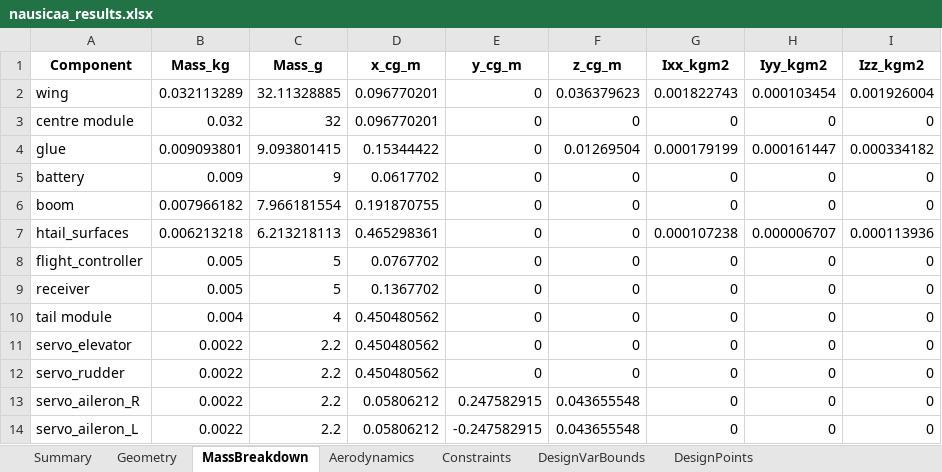
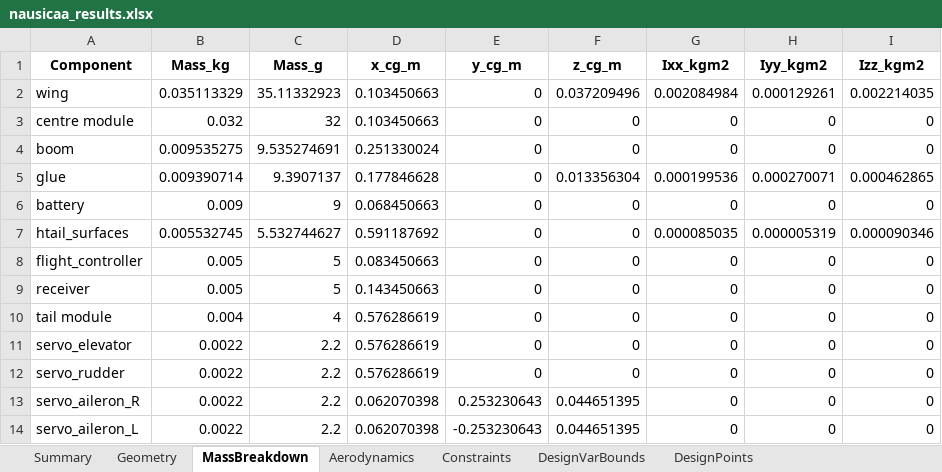
Before and after one commit to GH-X-ST/Nausicaa, an Excel workbook: 02_Glider_Design/C_results/nausicaa_results.xlsx, sheet MassBreakdown, drawn as a sheet; only a part is shown; values as stored, in another font and other column widths than the file's, no borders; removed rows and columns are numbered as before the commit, all else as after; the diff covers the shown part only; the diff names each change by its address in the sheet, - before the commit and + after, or states it on an @@ line.

```diff
--- a/02_Glider_Design/C_results/nausicaa_results.xlsx (sheet MassBreakdown)
+++ b/02_Glider_Design/C_results/nausicaa_results.xlsx (sheet MassBreakdown)
-B2 (Mass_kg): 0.032113289
+B2 (Mass_kg): 0.035113329
-C2 (Mass_g): 32.11328885
+C2 (Mass_g): 35.11332923
-D2:D3 (x_cg_m): 0.096770201
+D2:D3 (x_cg_m): 0.103450663
-F2 (z_cg_m): 0.036379623
+F2 (z_cg_m): 0.037209496
-G2 (Ixx_kgm2): 0.001822743
+G2 (Ixx_kgm2): 0.002084984
-H2 (Iyy_kgm2): 0.000103454
+H2 (Iyy_kgm2): 0.000129261
-I2 (Izz_kgm2): 0.001926004
+I2 (Izz_kgm2): 0.002214035
+row 4: boom | 0.009535275 | 9.535274691 | 0.251330024 | 0 | 0 | 0 | 0 | 0
-B5 (Mass_kg): 0.009093801
+B5 (Mass_kg): 0.009390714
-C5 (Mass_g): 9.093801415
+C5 (Mass_g): 9.3907137
-D5 (x_cg_m): 0.15344422
+D5 (x_cg_m): 0.177846628
-F5 (z_cg_m): 0.01269504
+F5 (z_cg_m): 0.013356304
-G5 (Ixx_kgm2): 0.000179199
+G5 (Ixx_kgm2): 0.000199536
-H5 (Iyy_kgm2): 0.000161447
+H5 (Iyy_kgm2): 0.000270071
-I5 (Izz_kgm2): 0.000334182
+I5 (Izz_kgm2): 0.000462865
-D6 (x_cg_m): 0.0617702
+D6 (x_cg_m): 0.068450663
-row 6: boom | 0.007966182 | 7.966181554 | 0.191870755 | 0 | 0 | 0 | 0 | 0
-B7 (Mass_kg): 0.006213218
+B7 (Mass_kg): 0.005532745
-C7 (Mass_g): 6.213218113
+C7 (Mass_g): 5.532744627
-D7 (x_cg_m): 0.465298361
+D7 (x_cg_m): 0.591187692
-G7 (Ixx_kgm2): 0.000107238
+G7 (Ixx_kgm2): 0.000085035
-H7 (Iyy_kgm2): 0.000006707
+H7 (Iyy_kgm2): 0.000005319
-I7 (Izz_kgm2): 0.000113936
+I7 (Izz_kgm2): 0.000090346
-D8 (x_cg_m): 0.0767702
+D8 (x_cg_m): 0.083450663
-D9 (x_cg_m): 0.1367702
+D9 (x_cg_m): 0.143450663
-D10:D12 (x_cg_m): 0.450480562
+D10:D12 (x_cg_m): 0.576286619
-D13:D14 (x_cg_m): 0.05806212
+D13:D14 (x_cg_m): 0.062070398
-E13 (y_cg_m): 0.247582915
+E13 (y_cg_m): 0.253230643
-F13:F14 (z_cg_m): 0.043655548
+F13:F14 (z_cg_m): 0.044651395
-E14 (y_cg_m): -0.247582915
+E14 (y_cg_m): -0.253230643
```
Also changed, not shown: 11 edited cells elsewhere in this sheet, sheet Aerodynamics, sheet Summary, sheet Constraints, sheet Geometry, sheet DesignPoints, sheet DesignVarBounds, 5 other files.
